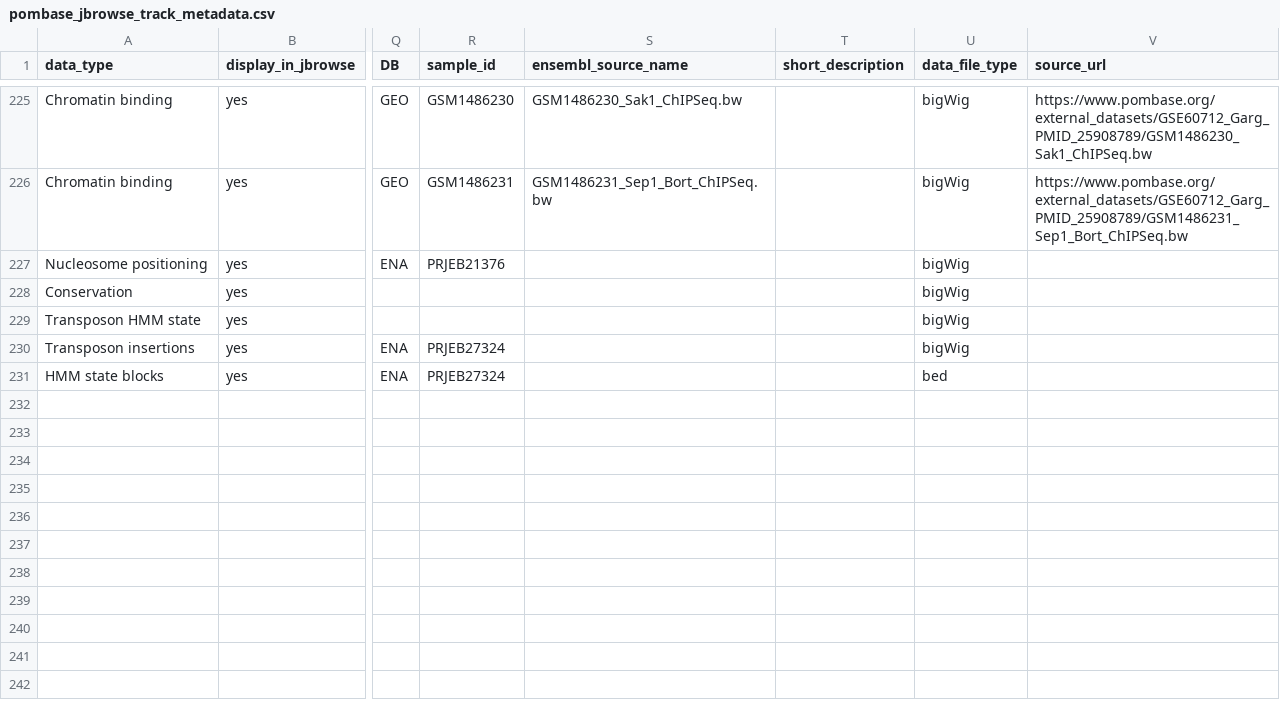
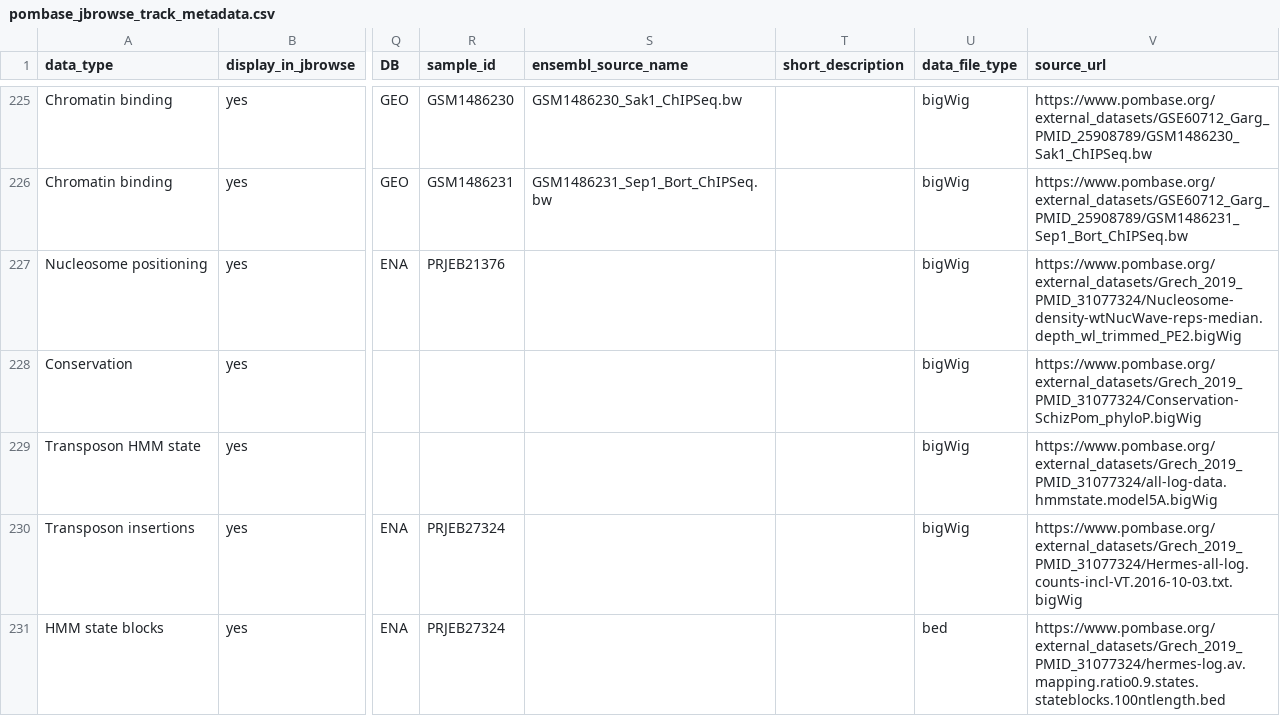
Before and after one commit to pombase/pombase-config, a CSV file: website/pombase_jbrowse_track_metadata.csv, drawn as a sheet; only a part is shown, gaps mark what is left out; the diff names each change by its address in the sheet, - before the commit and + after, or states it on an @@ line.

Commit message:
Add missing data file URLs for Grech dataset

```diff
--- a/website/pombase_jbrowse_track_metadata.csv
+++ b/website/pombase_jbrowse_track_metadata.csv
-V227 (source_url): (empty)
+V227 (source_url): https://www.pombase.org/external_datasets/Grech_2019_PMID_31077324/Nucleosome-density-wtNucWave-reps-median.depth_wl_trimmed_PE2.bigWig
-V228 (source_url): (empty)
+V228 (source_url): https://www.pombase.org/external_datasets/Grech_2019_PMID_31077324/Conservation-SchizPom_phyloP.bigWig
-V229 (source_url): (empty)
+V229 (source_url): https://www.pombase.org/external_datasets/Grech_2019_PMID_31077324/all-log-data.hmmstate.model5A.bigWig
-V230 (source_url): (empty)
+V230 (source_url): https://www.pombase.org/external_datasets/Grech_2019_PMID_31077324/Hermes-all-log.counts-incl-VT.2016-10-03.txt.bigWig
-V231 (source_url): (empty)
+V231 (source_url): https://www.pombase.org/external_datasets/Grech_2019_PMID_31077324/hermes-log.av.mapping.ratio0.9.states.stateblocks.100ntlength.bed
```
